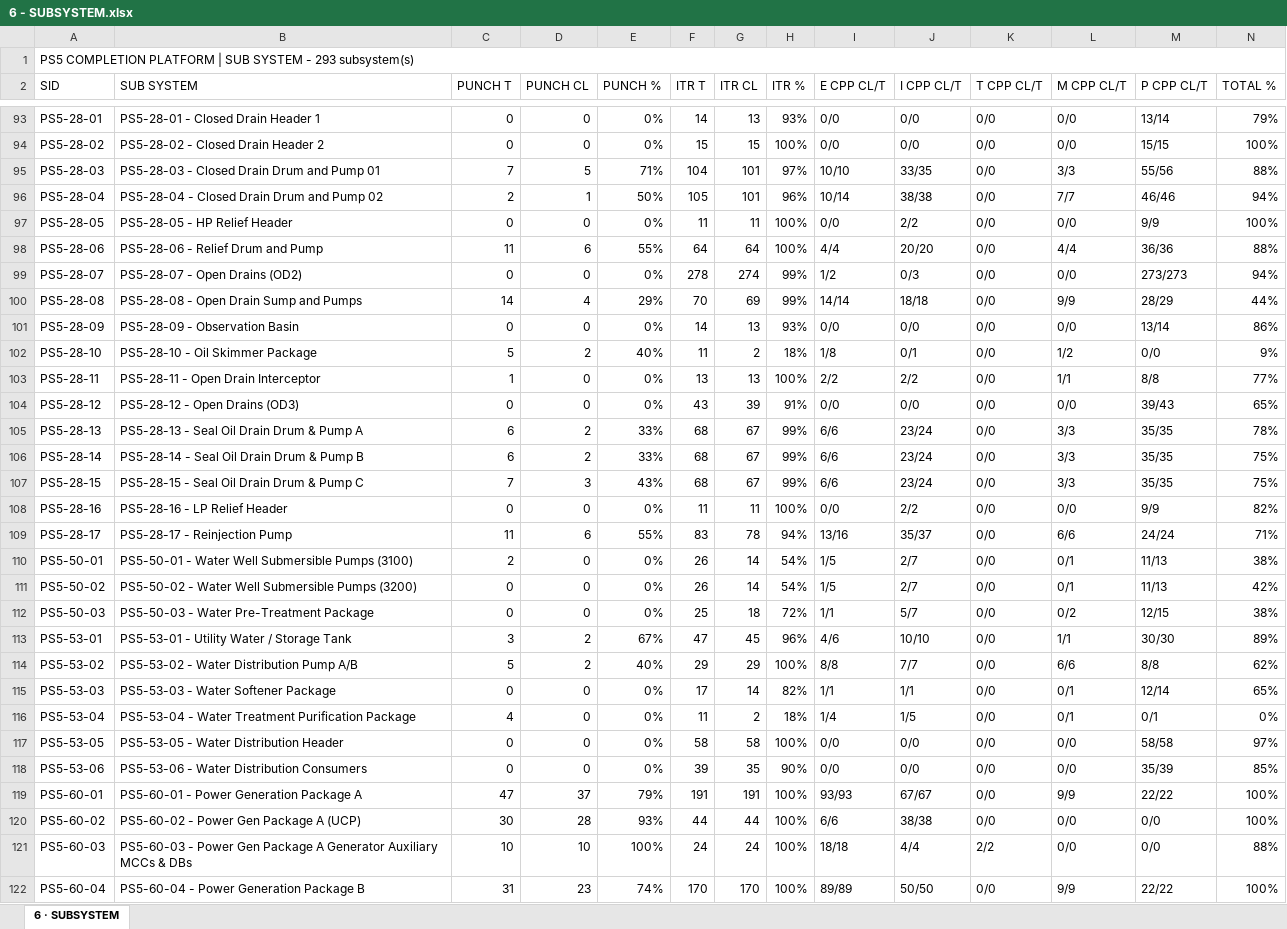
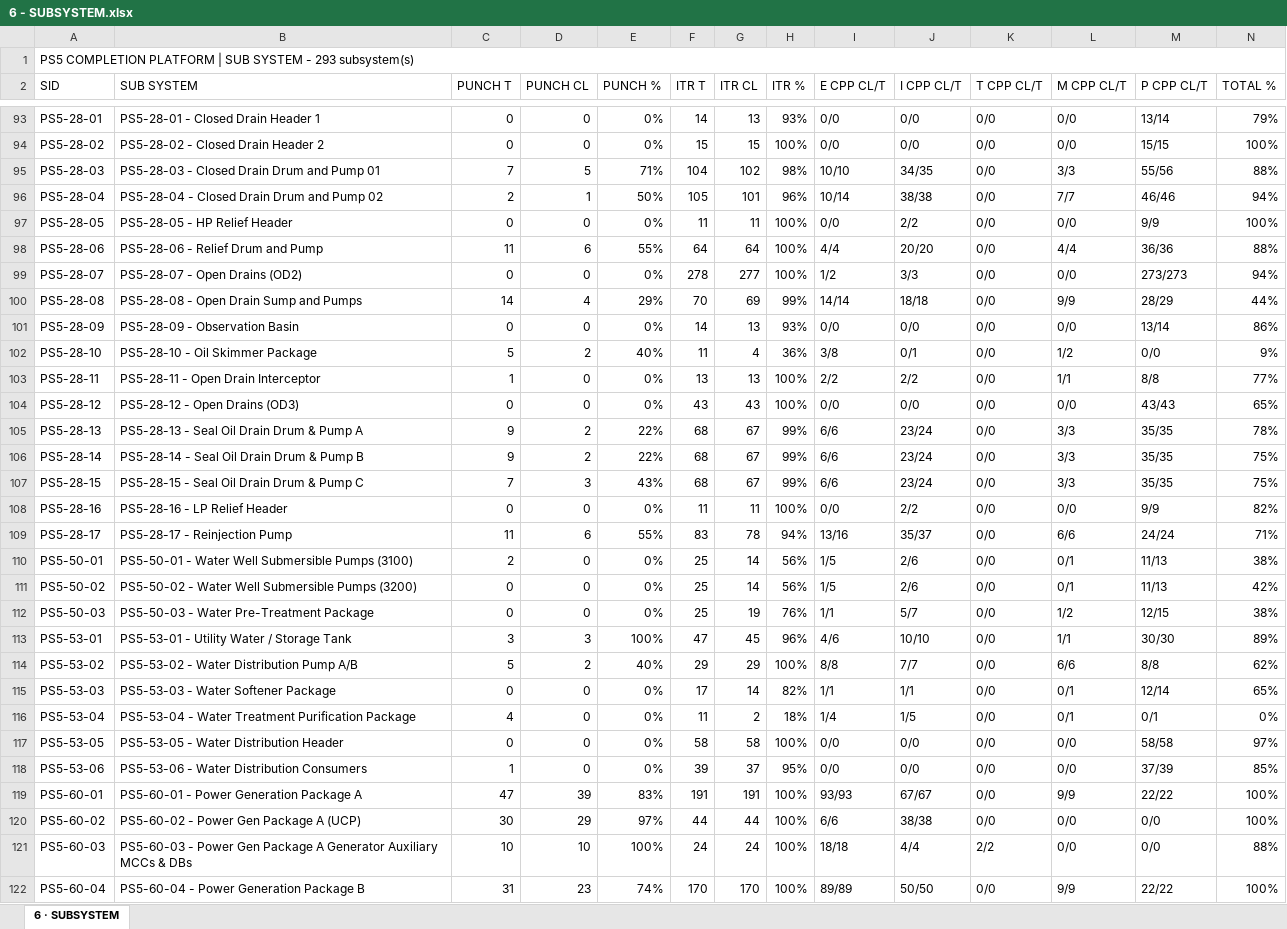
Before and after one commit to Mohamedgawad1/PS5-COMPLETION-PLATFORM, an Excel workbook: EXCEL/6 - SUBSYSTEM.xlsx, sheet 6 · SUBSYSTEM, drawn as a sheet; only a part is shown, gaps mark what is left out; values as stored, in another font and other column widths than the file's, no cell formats; the diff covers the shown part only; the diff names each change by its address in the sheet, - before the commit and + after, or states it on an @@ line.

```diff
--- a/EXCEL/6 - SUBSYSTEM.xlsx (sheet 6 · SUBSYSTEM)
+++ b/EXCEL/6 - SUBSYSTEM.xlsx (sheet 6 · SUBSYSTEM)
-G95 (ITR CL): 101
+G95 (ITR CL): 102
-H95 (ITR %): 97%
+H95 (ITR %): 98%
-J95 (I CPP CL/T): 33/35
+J95 (I CPP CL/T): 34/35
-G99 (ITR CL): 274
+G99 (ITR CL): 277
-H99 (ITR %): 99%
+H99 (ITR %): 100%
-J99 (I CPP CL/T): 0/3
+J99 (I CPP CL/T): 3/3
-G102 (ITR CL): 2
+G102 (ITR CL): 4
-H102 (ITR %): 18%
+H102 (ITR %): 36%
-I102 (E CPP CL/T): 1/8
+I102 (E CPP CL/T): 3/8
-G104 (ITR CL): 39
+G104 (ITR CL): 43
-H104 (ITR %): 91%
+H104 (ITR %): 100%
-M104 (P CPP CL/T): 39/43
+M104 (P CPP CL/T): 43/43
-C105:C106 (PUNCH T): 6
+C105:C106 (PUNCH T): 9
-E105:E106 (PUNCH %): 33%
+E105:E106 (PUNCH %): 22%
-F110:F111 (ITR T): 26
+F110:F111 (ITR T): 25
-H110:H111 (ITR %): 54%
+H110:H111 (ITR %): 56%
-J110:J111 (I CPP CL/T): 2/7
+J110:J111 (I CPP CL/T): 2/6
-G112 (ITR CL): 18
+G112 (ITR CL): 19
-H112 (ITR %): 72%
+H112 (ITR %): 76%
-L112 (M CPP CL/T): 0/2
+L112 (M CPP CL/T): 1/2
-D113 (PUNCH CL): 2
+D113 (PUNCH CL): 3
-E113 (PUNCH %): 67%
+E113 (PUNCH %): 100%
-C118 (PUNCH T): 0
+C118 (PUNCH T): 1
-G118 (ITR CL): 35
+G118 (ITR CL): 37
-H118 (ITR %): 90%
+H118 (ITR %): 95%
-M118 (P CPP CL/T): 35/39
+M118 (P CPP CL/T): 37/39
-D119 (PUNCH CL): 37
+D119 (PUNCH CL): 39
-E119 (PUNCH %): 79%
+E119 (PUNCH %): 83%
-D120 (PUNCH CL): 28
+D120 (PUNCH CL): 29
-E120 (PUNCH %): 93%
+E120 (PUNCH %): 97%
```
Also changed, not shown: 104 edited cells elsewhere in this sheet, cell formats, EXCEL/1 - DASHBOARD.xlsx, EXCEL/2 - RFC PROGRESS.xlsx, 8 other files.
